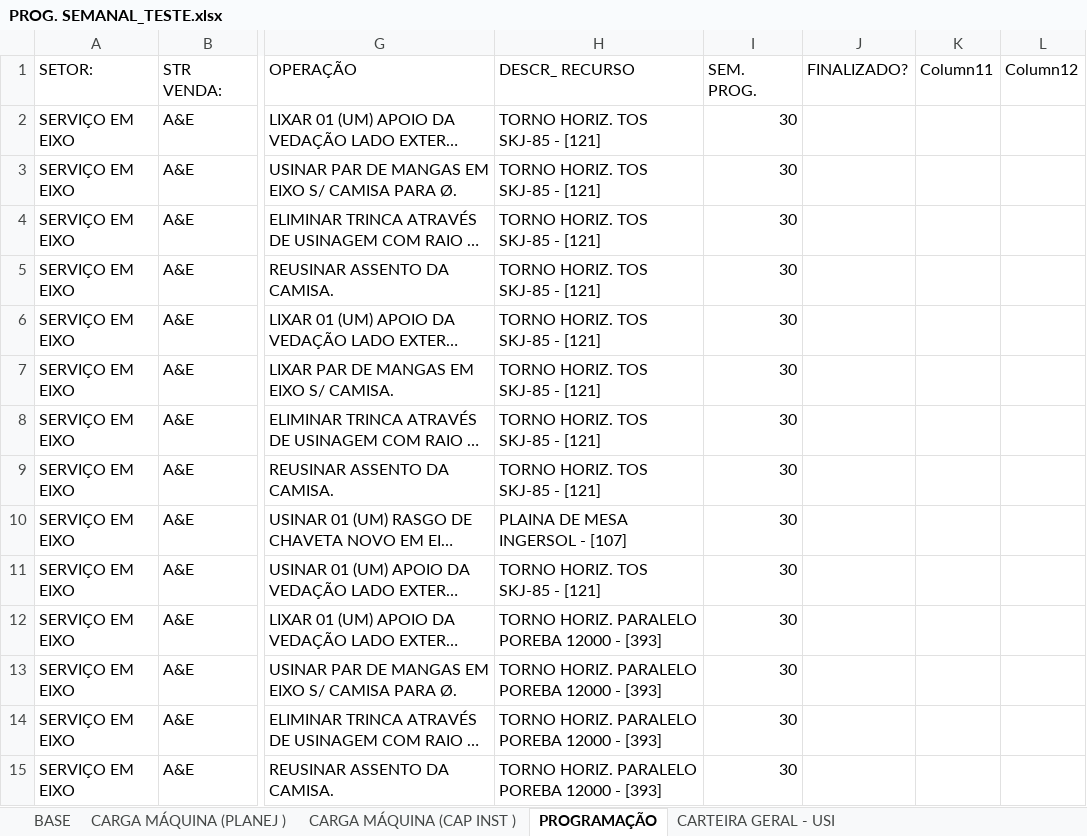
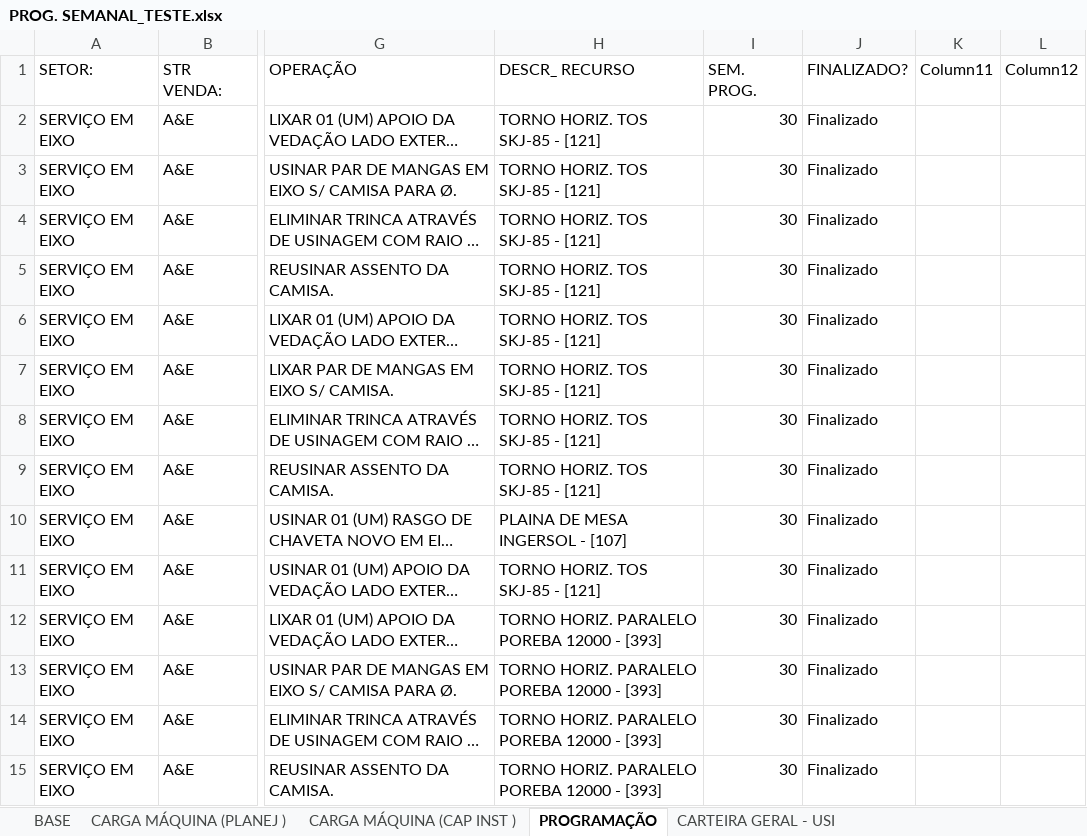
Before and after one commit to gilmarcosta2812200-hash/Progr_MECAL.html, an Excel workbook: PROG. SEMANAL_TESTE.xlsx, sheet PROGRAMAÇÃO, drawn as a sheet; only a part is shown, gaps mark what is left out; long unchanged cells end in …; values as stored, in another font and other column widths than the file's, no borders; table styles not drawn; the diff covers the shown part only; the diff names each change by its address in the sheet, - before the commit and + after, or states it on an @@ line.

Commit message:
Add files via upload

```diff
--- a/PROG. SEMANAL_TESTE.xlsx (sheet PROGRAMAÇÃO)
+++ b/PROG. SEMANAL_TESTE.xlsx (sheet PROGRAMAÇÃO)
-J2:J15 (FINALIZADO?): (empty)
+J2:J15 (FINALIZADO?): Finalizado
```
Also changed, not shown: 35 edited cells elsewhere in this sheet.
